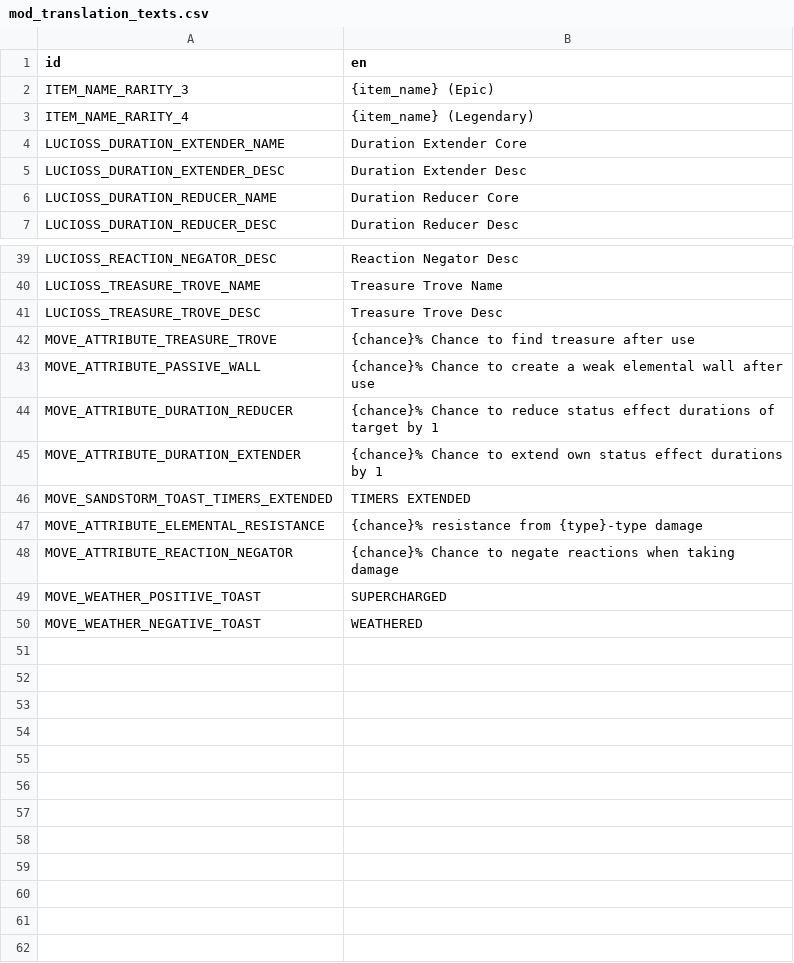
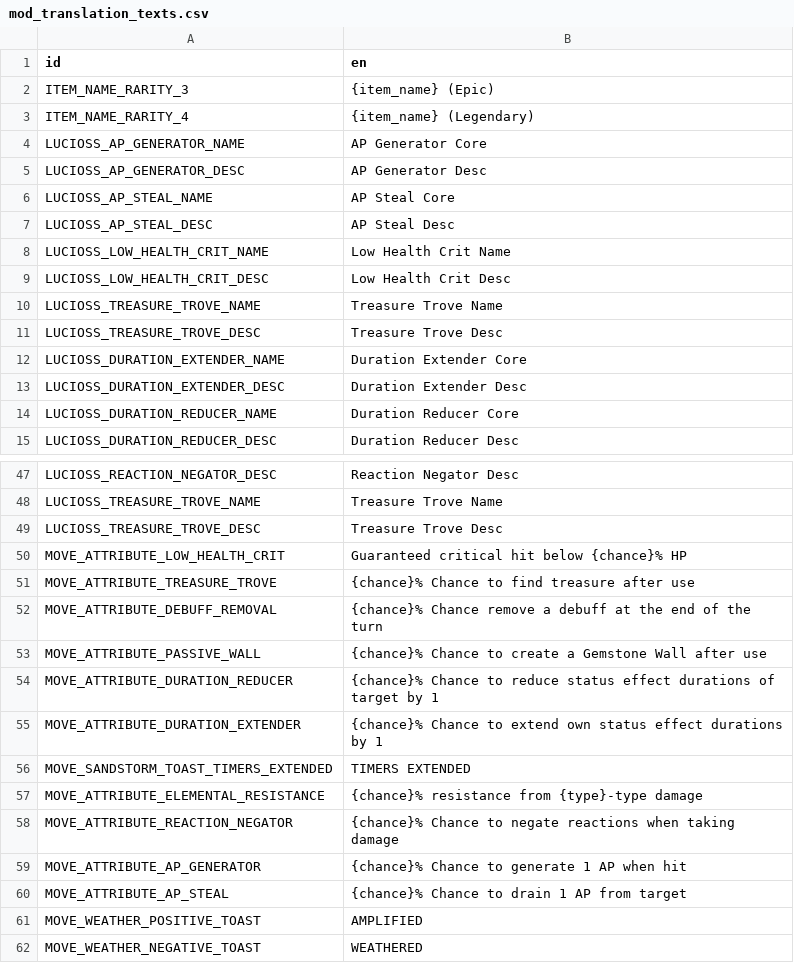
Before and after one commit to luciossjaen/sticker_rarity, a CSV file: translations/mod_translation_texts.csv, drawn as a sheet; only a part is shown, gaps mark what is left out.

Commit message:
added and updated attributes

```diff
--- a/translations/mod_translation_texts.csv
+++ b/translations/mod_translation_texts.csv
@@ -3,2 +3,10 @@ ITEM_NAME_RARITY_3,{item_name} (Epic)
 ITEM_NAME_RARITY_4,{item_name} (Legendary)
+LUCIOSS_AP_GENERATOR_NAME,AP Generator Core
+LUCIOSS_AP_GENERATOR_DESC,AP Generator Desc
+LUCIOSS_AP_STEAL_NAME,AP Steal Core
+LUCIOSS_AP_STEAL_DESC,AP Steal Desc
+LUCIOSS_LOW_HEALTH_CRIT_NAME,Low Health Crit Name
+LUCIOSS_LOW_HEALTH_CRIT_DESC,Low Health Crit Desc
+LUCIOSS_TREASURE_TROVE_NAME,Treasure Trove Name
+LUCIOSS_TREASURE_TROVE_DESC,Treasure Trove Desc
 LUCIOSS_DURATION_EXTENDER_NAME,Duration Extender Core
@@ -41,4 +49,6 @@ LUCIOSS_TREASURE_TROVE_NAME,Treasure Trove Name
 LUCIOSS_TREASURE_TROVE_DESC,Treasure Trove Desc
+MOVE_ATTRIBUTE_LOW_HEALTH_CRIT,Guaranteed critical hit below {chance}% HP
 MOVE_ATTRIBUTE_TREASURE_TROVE,{chance}% Chance to find treasure after use
-MOVE_ATTRIBUTE_PASSIVE_WALL,{chance}% Chance to create a weak elemental wall after use
+MOVE_ATTRIBUTE_DEBUFF_REMOVAL,{chance}% Chance remove a debuff at the end of the turn
+MOVE_ATTRIBUTE_PASSIVE_WALL,{chance}% Chance to create a Gemstone Wall after use
 MOVE_ATTRIBUTE_DURATION_REDUCER,{chance}% Chance to reduce status effect durations of target by 1
@@ -48,3 +58,5 @@ MOVE_ATTRIBUTE_ELEMENTAL_RESISTANCE,{chance}% resistance from {type}-type damage
 MOVE_ATTRIBUTE_REACTION_NEGATOR,{chance}% Chance to negate reactions when taking damage
-MOVE_WEATHER_POSITIVE_TOAST,"SUPERCHARGED"
+MOVE_ATTRIBUTE_AP_GENERATOR,{chance}% Chance to generate 1 AP when hit
+MOVE_ATTRIBUTE_AP_STEAL,{chance}% Chance to drain 1 AP from target
+MOVE_WEATHER_POSITIVE_TOAST,"AMPLIFIED"
 MOVE_WEATHER_NEGATIVE_TOAST,"WEATHERED"
```
Also changed, not shown: 31 other files.
